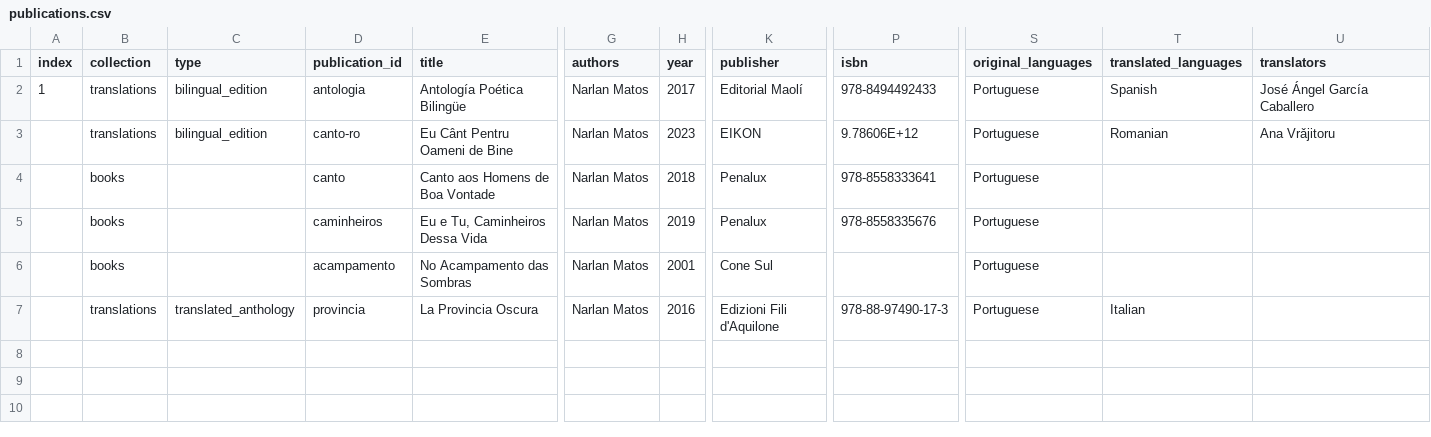
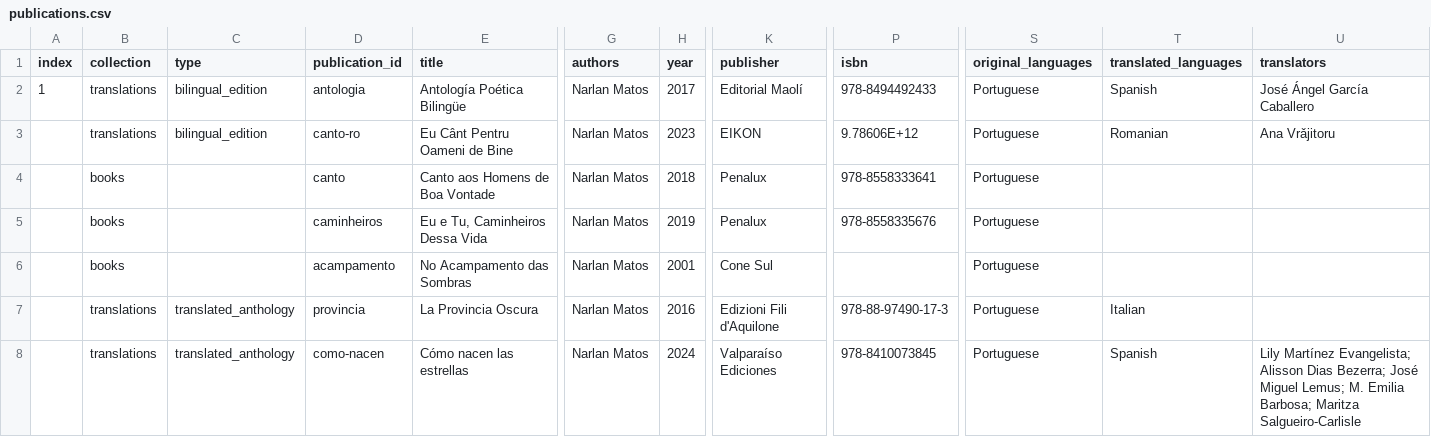
Before and after one commit to narlanmatos/narlanmatos.github.io, a CSV file: _data/publications.csv, drawn as a sheet; only a part is shown, gaps mark what is left out; rows hold the shown columns only; the diff names each change by its address in the sheet, - before the commit and + after, or states it on an @@ line.

Commit message:
update como-nacem

```diff
--- a/_data/publications.csv
+++ b/_data/publications.csv
+row 8:  | translations | translated_anthology | como-nacen | Cómo nacen las estrellas | Narlan Matos | 2024 | Valparaíso Ediciones | 978-8410073845 | Portuguese | Spanish | Lily Martínez Evangelista; Alisson Dias Bezerra; José Miguel Lemus; M. Emilia Barbosa; Maritza Salgueiro-Carlisle
```
Also changed, not shown: 1 other file.
